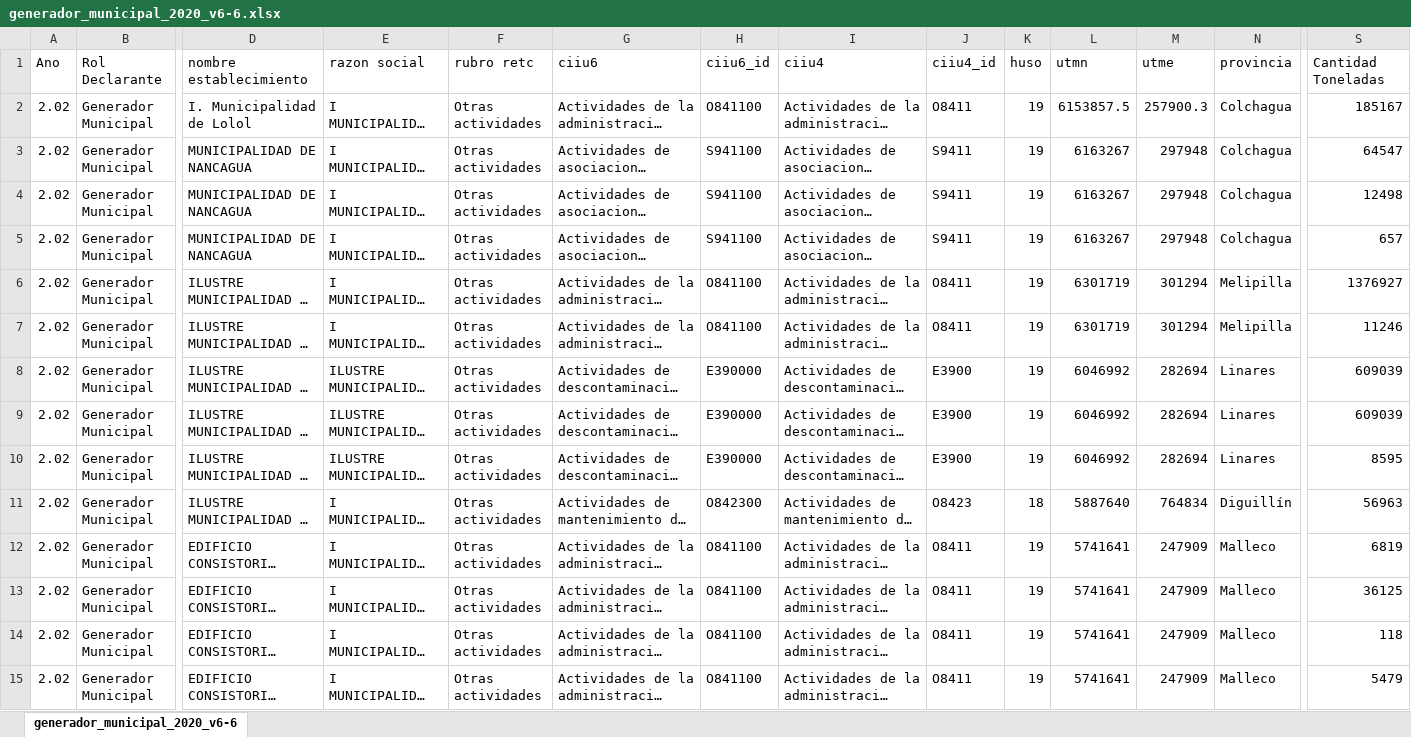
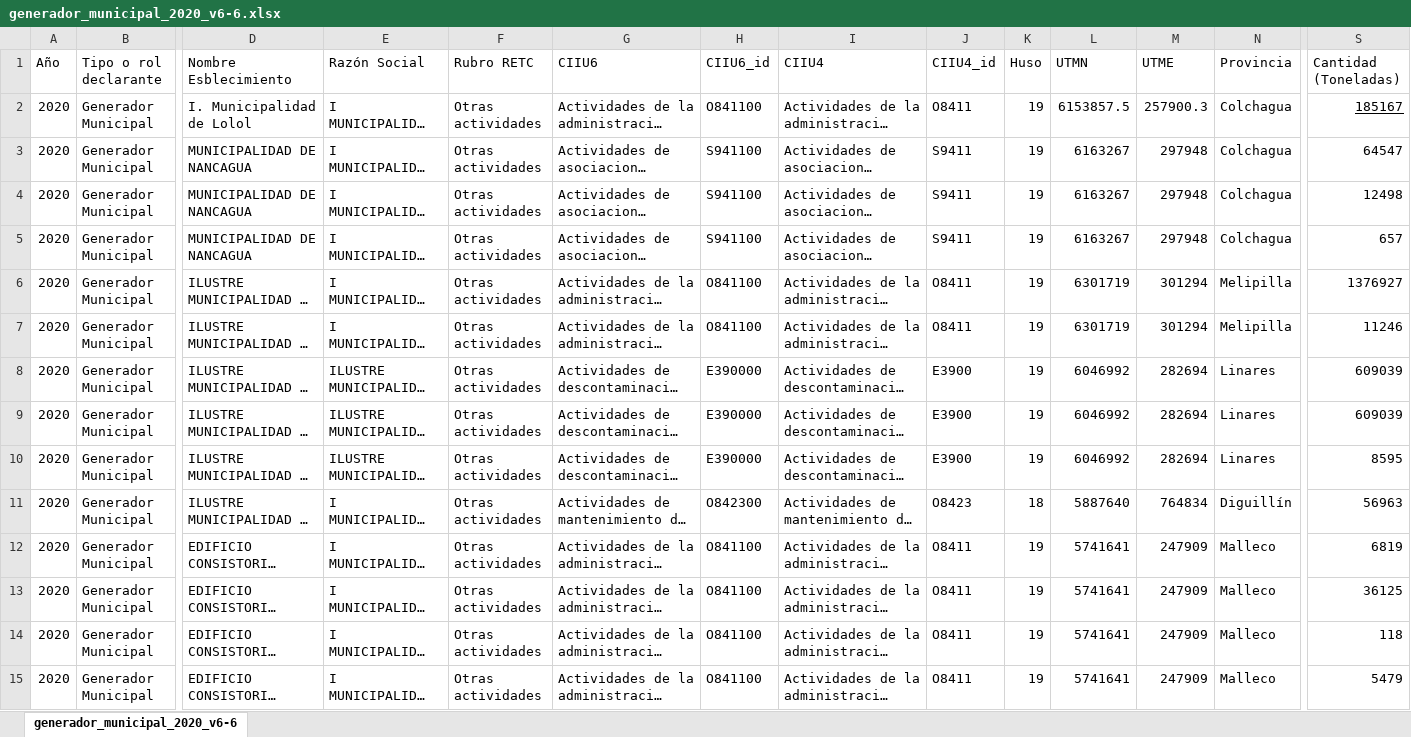
Before and after one commit to Nicolas-Montana-Baeza/evagpro, an Excel workbook: Datos/generador_municipal_2020_v6-6.xlsx, sheet generador_municipal_2020_v6-6, drawn as a sheet; only a part is shown, gaps mark what is left out; long unchanged cells end in …; values as stored, in another font and other column widths than the file's, no borders; the diff covers the shown part only; the diff names each change by its address in the sheet, - before the commit and + after, or states it on an @@ line.

```diff
--- a/Datos/generador_municipal_2020_v6-6.xlsx (sheet generador_municipal_2020_v6-6)
+++ b/Datos/generador_municipal_2020_v6-6.xlsx (sheet generador_municipal_2020_v6-6)
-A1: Ano
+A1: Año
-B1: Rol Declarante
+B1: Tipo o rol declarante
-D1: nombre establecimiento
+D1: Nombre Esblecimiento
-E1: razon social
+E1: Razón Social
-F1: rubro retc
+F1: Rubro RETC
-G1: ciiu6
+G1: CIIU6
-H1: ciiu6_id
+H1: CIIU6_id
-I1: ciiu4
+I1: CIIU4
-J1: ciiu4_id
+J1: CIIU4_id
-K1: huso
+K1: Huso
-L1: utmn
+L1: UTMN
-M1: utme
+M1: UTME
-N1: provincia
+N1: Provincia
-S1: Cantidad Toneladas
+S1: Cantidad (Toneladas)
-A2:A15 (Año): 2.02
+A2:A15 (Año): 2020
-S2 underline: off
+S2 underline: on
```
Also changed, not shown: 887 edited cells elsewhere in this sheet, Datos/ckan_muni_2019-14.xlsx, Datos/generador_municipal_2021_v1-1.xlsx, 2 other files.
